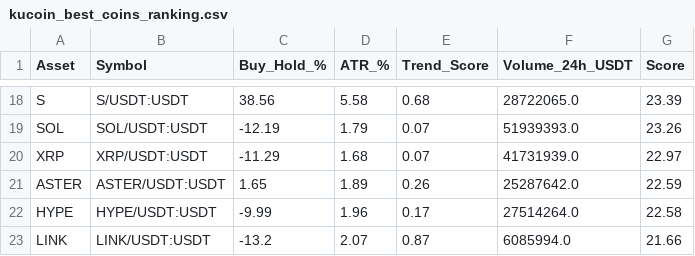
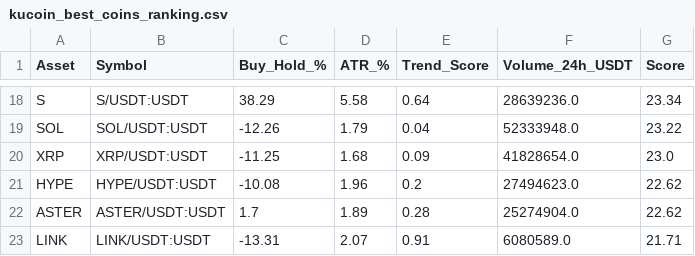
Before and after one commit to robair2000/RV, a CSV file: kucoin_best_coins_ranking.csv, drawn as a sheet; only a part is shown, gaps mark what is left out; removed rows and columns are numbered as before the commit, all else as after; the diff covers the shown part only; the diff names each change by its address in the sheet, - before the commit and + after, or states it on an @@ line.

```diff
--- a/kucoin_best_coins_ranking.csv
+++ b/kucoin_best_coins_ranking.csv
-C18 (Buy_Hold_%): 38.56
+C18 (Buy_Hold_%): 38.29
-E18 (Trend_Score): 0.68
+E18 (Trend_Score): 0.64
-F18 (Volume_24h_USDT): 28722065.0
+F18 (Volume_24h_USDT): 28639236.0
-G18 (Score): 23.39
+G18 (Score): 23.34
-C19 (Buy_Hold_%): -12.19
+C19 (Buy_Hold_%): -12.26
-E19 (Trend_Score): 0.07
+E19 (Trend_Score): 0.04
-F19 (Volume_24h_USDT): 51939393.0
+F19 (Volume_24h_USDT): 52333948.0
-G19 (Score): 23.26
+G19 (Score): 23.22
-C20 (Buy_Hold_%): -11.29
+C20 (Buy_Hold_%): -11.25
-E20 (Trend_Score): 0.07
+E20 (Trend_Score): 0.09
-F20 (Volume_24h_USDT): 41731939.0
+F20 (Volume_24h_USDT): 41828654.0
-G20 (Score): 22.97
+G20 (Score): 23.0
-row 21: ASTER | ASTER/USDT:USDT | 1.65 | 1.89 | 0.26 | 25287642.0 | 22.59
-C21 (Buy_Hold_%): -9.99
+C21 (Buy_Hold_%): -10.08
-E21 (Trend_Score): 0.17
+E21 (Trend_Score): 0.2
-F21 (Volume_24h_USDT): 27514264.0
+F21 (Volume_24h_USDT): 27494623.0
-G21 (Score): 22.58
+G21 (Score): 22.62
+row 22: ASTER | ASTER/USDT:USDT | 1.7 | 1.89 | 0.28 | 25274904.0 | 22.62
-C23 (Buy_Hold_%): -13.2
+C23 (Buy_Hold_%): -13.31
-E23 (Trend_Score): 0.87
+E23 (Trend_Score): 0.91
-F23 (Volume_24h_USDT): 6085994.0
+F23 (Volume_24h_USDT): 6080589.0
-G23 (Score): 21.66
+G23 (Score): 21.71
```
Also changed, not shown: 64 edited cells elsewhere in this file.
